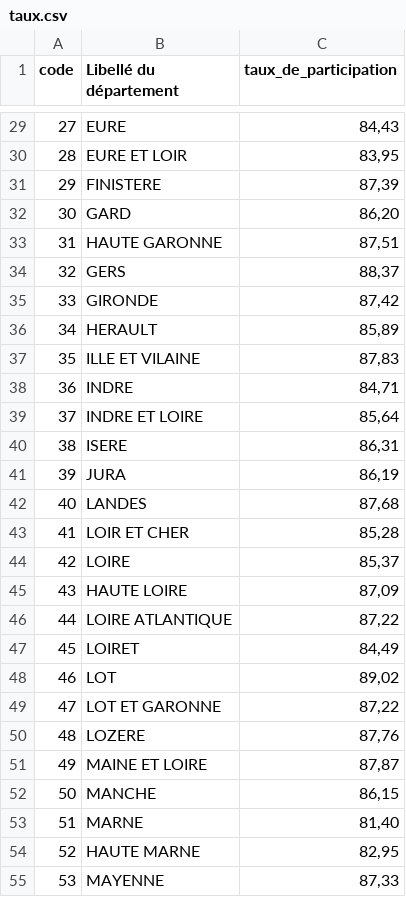
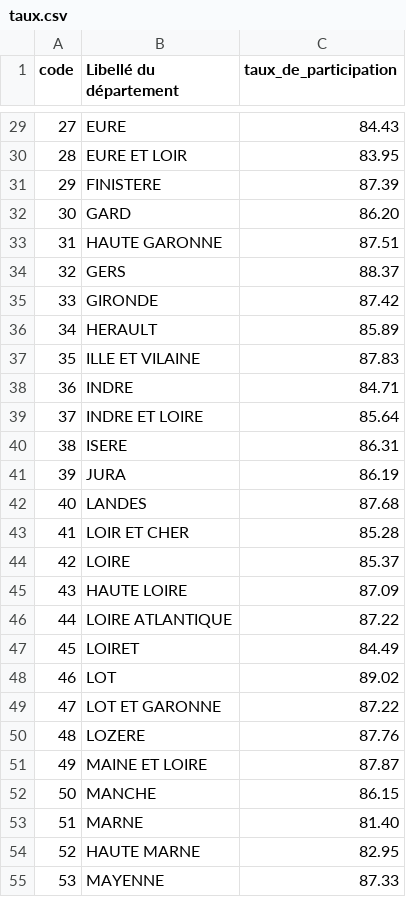
Before and after one commit to richard-ioi/3I-PR2-PYTHON-DATAVIZ-ELECTIONS, a CSV file: data/taux.csv, drawn as a sheet; only a part is shown, gaps mark what is left out; the diff covers the shown part only.

```diff
--- a/data/taux.csv
+++ b/data/taux.csv
@@ -29,27 +29,27 @@ code,Libellé du département,taux_de_participation
-27,EURE,"84,43"
-28,EURE ET LOIR,"83,95"
-29,FINISTERE,"87,39"
-30,GARD,"86,20"
-31,HAUTE GARONNE,"87,51"
-32,GERS,"88,37"
-33,GIRONDE,"87,42"
-34,HERAULT,"85,89"
-35,ILLE ET VILAINE,"87,83"
-36,INDRE,"84,71"
-37,INDRE ET LOIRE,"85,64"
-38,ISERE,"86,31"
-39,JURA,"86,19"
-40,LANDES,"87,68"
-41,LOIR ET CHER,"85,28"
-42,LOIRE,"85,37"
-43,HAUTE LOIRE,"87,09"
-44,LOIRE ATLANTIQUE,"87,22"
-45,LOIRET,"84,49"
-46,LOT,"89,02"
-47,LOT ET GARONNE,"87,22"
-48,LOZERE,"87,76"
-49,MAINE ET LOIRE,"87,87"
-50,MANCHE,"86,15"
-51,MARNE,"81,40"
-52,HAUTE MARNE,"82,95"
-53,MAYENNE,"87,33"
+27,EURE,84.43
+28,EURE ET LOIR,83.95
+29,FINISTERE,87.39
+30,GARD,86.20
+31,HAUTE GARONNE,87.51
+32,GERS,88.37
+33,GIRONDE,87.42
+34,HERAULT,85.89
+35,ILLE ET VILAINE,87.83
+36,INDRE,84.71
+37,INDRE ET LOIRE,85.64
+38,ISERE,86.31
+39,JURA,86.19
+40,LANDES,87.68
+41,LOIR ET CHER,85.28
+42,LOIRE,85.37
+43,HAUTE LOIRE,87.09
+44,LOIRE ATLANTIQUE,87.22
+45,LOIRET,84.49
+46,LOT,89.02
+47,LOT ET GARONNE,87.22
+48,LOZERE,87.76
+49,MAINE ET LOIRE,87.87
+50,MANCHE,86.15
+51,MARNE,81.40
+52,HAUTE MARNE,82.95
+53,MAYENNE,87.33
```
Also changed, not shown: 69 edited cells elsewhere in this file, 2 other files.
